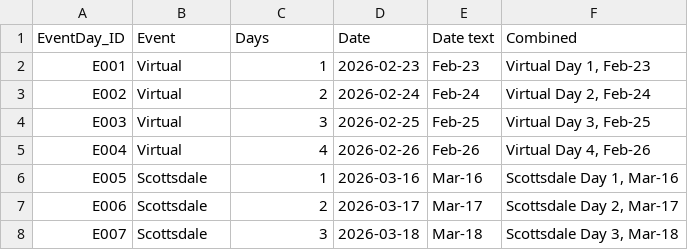
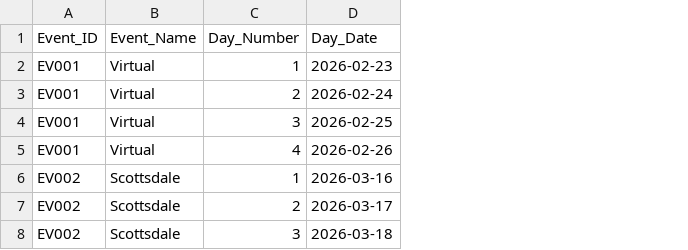
Before and after one commit to Alma-Mater/SchedulePro, a CSV file: Data/event_days.csv, drawn as a sheet; only a part is shown; removed rows and columns are numbered as before the commit, all else as after; the diff names each change by its address in the sheet, - before the commit and + after, or states it on an @@ line.

Commit message:
Can now import schedules and it will pre-populate. However swimlanes disappeared and still minor import error on 8/213 entries

```diff
--- a/Data/event_days.csv
+++ b/Data/event_days.csv
-column A, rows 2-8: E001 | E002 | E003 | E004 | E005 | E006 | E007
+column A, rows 2-8: EV001 | EV001 | EV001 | EV001 | EV002 | EV002 | EV002
-column E, rows 2-8: Feb-23 | Feb-24 | Feb-25 | Feb-26 | Mar-16 | Mar-17 | Mar-18
-column F, rows 2-8: Virtual Day 1, Feb-23 | Virtual Day 2, Feb-24 | Virtual Day 3, Feb-25 | Virtual Day 4, Feb-26 | Scottsdale Day 1, Mar-16 | Scottsdale Day 2, Mar-17 | Scottsdale Day 3, Mar-18
-row 1: EventDay_ID | Event | Days | Date | Date text | Combined
+row 1: Event_ID | Event_Name | Day_Number | Day_Date
```
Also changed, not shown: Data/events.csv, 13 other files.
